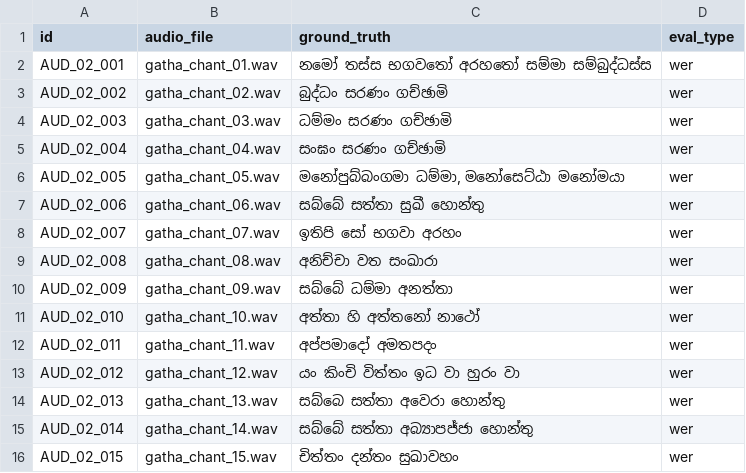
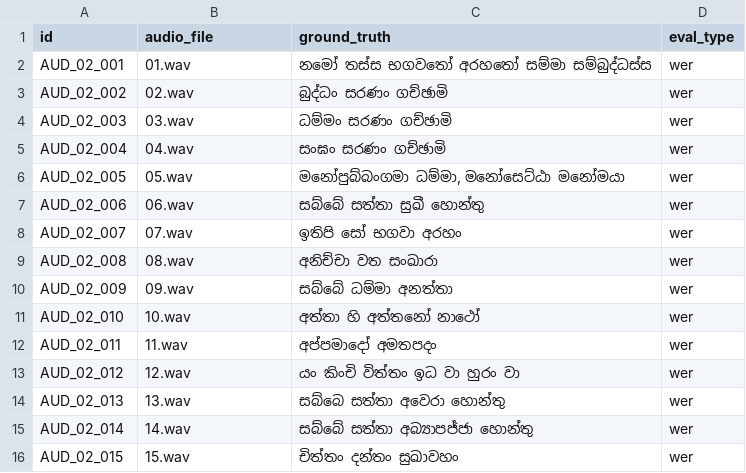
Before and after one commit to SynhalaAI/SynhalEES-Benchmark, a CSV file: benchmark_data/02_pali_gatha/audio/audio.csv, drawn as a sheet.

Commit message:
`mage_file` and `audio_file` are now simple numbers across all 45 CSVs.

```diff
--- a/benchmark_data/02_pali_gatha/audio/audio.csv
+++ b/benchmark_data/02_pali_gatha/audio/audio.csv
@@ -1,16 +1,16 @@
 id,audio_file,ground_truth,eval_type
-AUD_02_001,gatha_chant_01.wav,නමෝ තස්ස භගවතෝ අරහතෝ සම්මා සම්බුද්ධස්ස,wer
-AUD_02_002,gatha_chant_02.wav,බුද්ධං සරණං ගච්ඡාමි,wer
-AUD_02_003,gatha_chant_03.wav,ධම්මං සරණං ගච්ඡාමි,wer
-AUD_02_004,gatha_chant_04.wav,සංඝං සරණං ගච්ඡාමි,wer
-AUD_02_005,gatha_chant_05.wav,"මනෝපුබ්බංගමා ධම්මා, මනෝසෙට්ඨා මනෝමයා",wer
-AUD_02_006,gatha_chant_06.wav,සබ්බේ සත්තා සුඛී හොන්තු,wer
-AUD_02_007,gatha_chant_07.wav,ඉතිපි සෝ භගවා අරහං,wer
-AUD_02_008,gatha_chant_08.wav,අනිච්චා වත සංඛාරා,wer
-AUD_02_009,gatha_chant_09.wav,සබ්බේ ධම්මා අනත්තා,wer
-AUD_02_010,gatha_chant_10.wav,අත්තා හි අත්තනෝ නාථෝ,wer
-AUD_02_011,gatha_chant_11.wav,අප්පමාදෝ අමතපදං,wer
-AUD_02_012,gatha_chant_12.wav,යං කිංචි විත්තං ඉධ වා හුරං වා,wer
-AUD_02_013,gatha_chant_13.wav,සබ්බෙ සත්තා අවෙරා හොන්තු,wer
-AUD_02_014,gatha_chant_14.wav,සබ්බේ සත්තා අබ්‍යාපජ්ජා හොන්තු,wer
-AUD_02_015,gatha_chant_15.wav,චිත්තං දන්තං සුඛාවහං,wer
+AUD_02_001,01.wav,නමෝ තස්ස භගවතෝ අරහතෝ සම්මා සම්බුද්ධස්ස,wer
+AUD_02_002,02.wav,බුද්ධං සරණං ගච්ඡාමි,wer
+AUD_02_003,03.wav,ධම්මං සරණං ගච්ඡාමි,wer
+AUD_02_004,04.wav,සංඝං සරණං ගච්ඡාමි,wer
+AUD_02_005,05.wav,"මනෝපුබ්බංගමා ධම්මා, මනෝසෙට්ඨා මනෝමයා",wer
+AUD_02_006,06.wav,සබ්බේ සත්තා සුඛී හොන්තු,wer
+AUD_02_007,07.wav,ඉතිපි සෝ භගවා අරහං,wer
+AUD_02_008,08.wav,අනිච්චා වත සංඛාරා,wer
+AUD_02_009,09.wav,සබ්බේ ධම්මා අනත්තා,wer
+AUD_02_010,10.wav,අත්තා හි අත්තනෝ නාථෝ,wer
+AUD_02_011,11.wav,අප්පමාදෝ අමතපදං,wer
+AUD_02_012,12.wav,යං කිංචි විත්තං ඉධ වා හුරං වා,wer
+AUD_02_013,13.wav,සබ්බෙ සත්තා අවෙරා හොන්තු,wer
+AUD_02_014,14.wav,සබ්බේ සත්තා අබ්‍යාපජ්ජා හොන්තු,wer
+AUD_02_015,15.wav,චිත්තං දන්තං සුඛාවහං,wer
```
Also changed, not shown: benchmark_data/02_pali_gatha/vision/vision.csv, benchmark_data/05_sinhala_sindu/audio/audio.csv, 27 other files.
